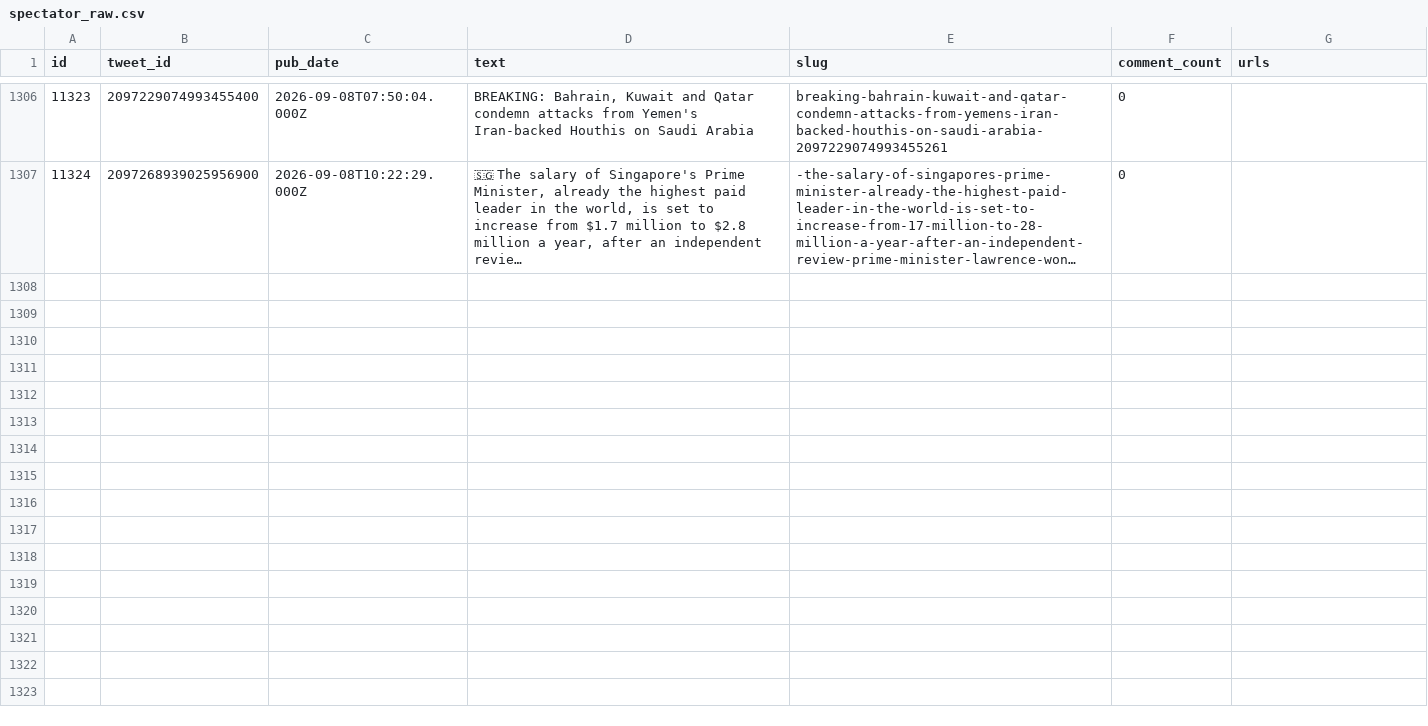
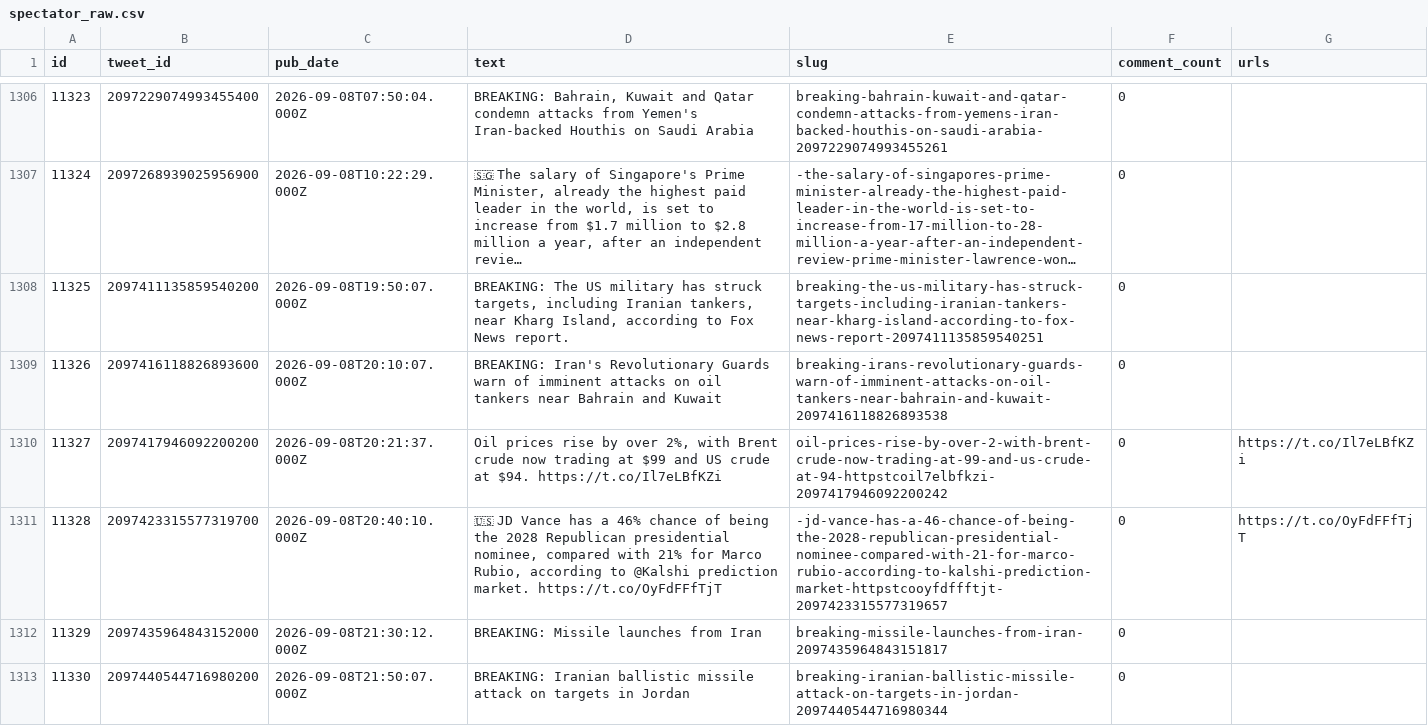
Before and after one commit to chiragr5241/Geopolitics, a CSV file: data/raw_data/spectator_raw.csv, drawn as a sheet; only a part is shown, gaps mark what is left out; long unchanged cells end in …; the diff covers the shown part only; the diff names each change by its address in the sheet, - before the commit and + after, or states it on an @@ line.

Commit message:
data: daily enrichment 2026-09-09

```diff
--- a/data/raw_data/spectator_raw.csv
+++ b/data/raw_data/spectator_raw.csv
+row 1308: 11325 | 2097411135859540200 | 2026-09-08T19:50:07.000Z | BREAKING: The US military has struck targets, including Iranian tankers, near Kharg Island, according to Fox News report. | breaking-the-us-military-has-struck-targets-including-iranian-tankers-near-kharg-island-according-to-fox-news-report-2097411135859540251 | 0
+row 1309: 11326 | 2097416118826893600 | 2026-09-08T20:10:07.000Z | BREAKING: Iran's Revolutionary Guards warn of imminent attacks on oil tankers near Bahrain and Kuwait | breaking-irans-revolutionary-guards-warn-of-imminent-attacks-on-oil-tankers-near-bahrain-and-kuwait-2097416118826893538 | 0
+row 1310: 11327 | 2097417946092200200 | 2026-09-08T20:21:37.000Z | Oil prices rise by over 2%, with Brent crude now trading at $99 and US crude at $94. https://t.co/Il7eLBfKZi | oil-prices-rise-by-over-2-with-brent-crude-now-trading-at-99-and-us-crude-at-94-httpstcoil7elbfkzi-2097417946092200242 | 0 | https://t.co/Il7eLBfKZi
+row 1311: 11328 | 2097423315577319700 | 2026-09-08T20:40:10.000Z | 🇺🇸 JD Vance has a 46% chance of being the 2028 Republican presidential nominee, compared with 21% for Marco Rubio, according to @Kalshi prediction market. https://t.co/OyFdFFfTjT | -jd-vance-has-a-46-chance-of-being-the-2028-republican-presidential-nominee-compared-with-21-for-marco-rubio-according-to-kalshi-prediction-market-httpstcooyfdffftjt-2097423315577319657 | 0 | https://t.co/OyFdFFfTjT
+row 1312: 11329 | 2097435964843152000 | 2026-09-08T21:30:12.000Z | BREAKING: Missile launches from Iran | breaking-missile-launches-from-iran-2097435964843151817 | 0
+row 1313: 11330 | 2097440544716980200 | 2026-09-08T21:50:07.000Z | BREAKING: Iranian ballistic missile attack on targets in Jordan | breaking-iranian-ballistic-missile-attack-on-targets-in-jordan-2097440544716980344 | 0
```
Also changed, not shown: 5 added rows elsewhere in this file, data/incidents.csv, data/raw_data/spectator_media.csv, 4 other files.
